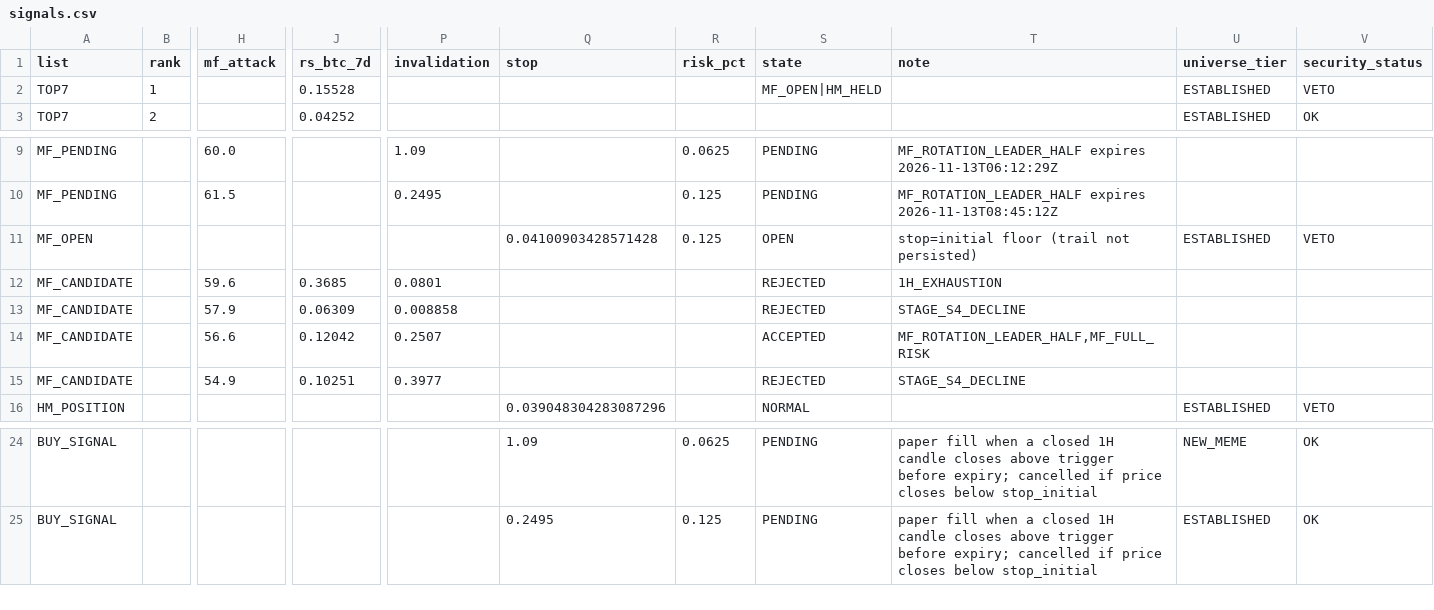
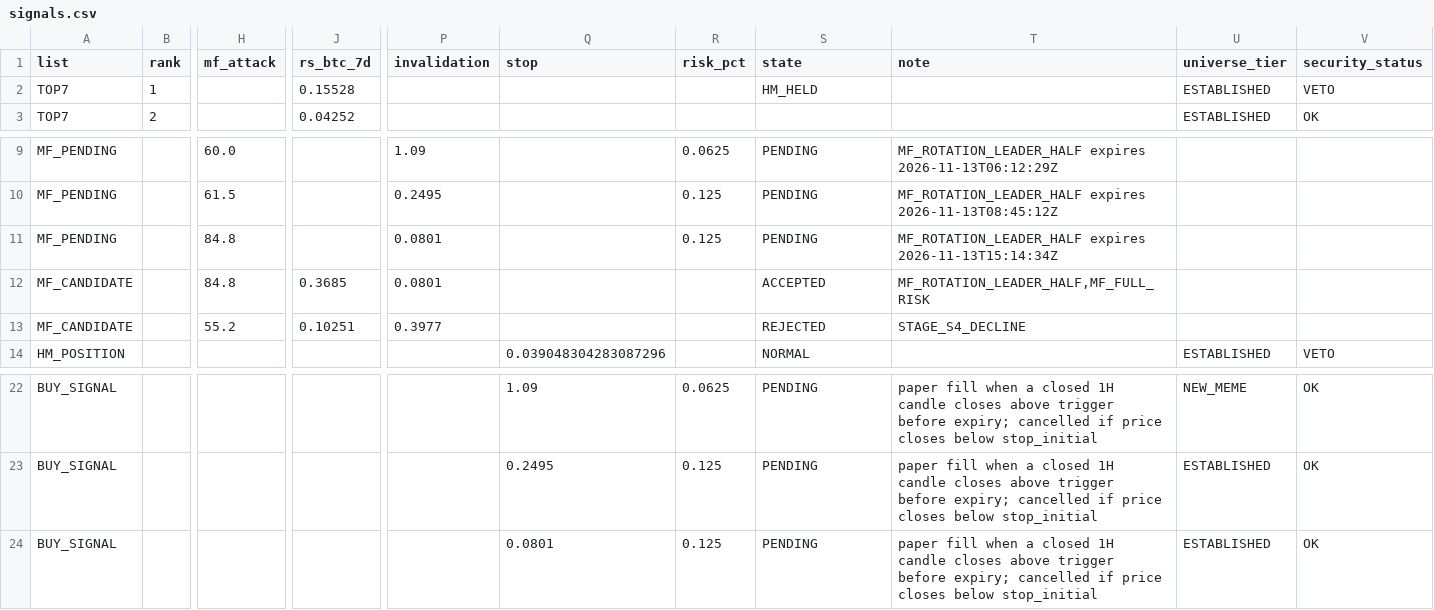
Before and after one commit to fu5202ture-beep/cqs-dashboard, a CSV file: signals.csv, drawn as a sheet; only a part is shown, gaps mark what is left out; removed rows and columns are numbered as before the commit, all else as after; rows hold the shown columns only; the diff names each change by its address in the sheet, - before the commit and + after, or states it on an @@ line.

```diff
--- a/signals.csv
+++ b/signals.csv
-S2 (state): MF_OPEN|HM_HELD
+S2 (state): HM_HELD
-row 11: MF_OPEN |  |  |  |  | 0.04100903428571428 | 0.125 | OPEN | stop=initial floor (trail not persisted) | ESTABLISHED | VETO
+row 11: MF_PENDING |  | 84.8 |  | 0.0801 |  | 0.125 | PENDING | MF_ROTATION_LEADER_HALF expires 2026-11-13T15:14:34Z
-H12 (mf_attack): 59.6
+H12 (mf_attack): 84.8
-S12 (state): REJECTED
+S12 (state): ACCEPTED
-T12 (note): 1H_EXHAUSTION
+T12 (note): MF_ROTATION_LEADER_HALF,MF_FULL_RISK
-row 13: MF_CANDIDATE |  | 57.9 | 0.06309 | 0.008858 |  |  | REJECTED | STAGE_S4_DECLINE
-row 14: MF_CANDIDATE |  | 56.6 | 0.12042 | 0.2507 |  |  | ACCEPTED | MF_ROTATION_LEADER_HALF,MF_FULL_RISK
-H13 (mf_attack): 54.9
+H13 (mf_attack): 55.2
+row 24: BUY_SIGNAL |  |  |  |  | 0.0801 | 0.125 | PENDING | paper fill when a closed 1H candle closes above trigger before expiry; cancelled if price closes below stop_initial | ESTABLISHED | OK
```
Also changed, not shown: 2 other files.
